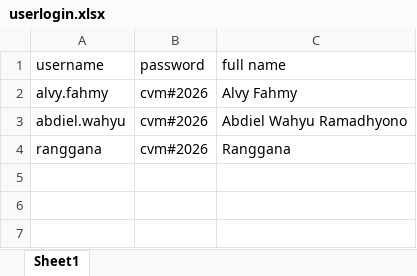
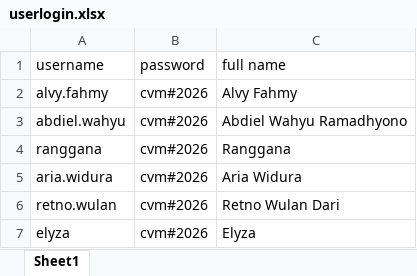
Before and after one commit to AlvyFahmy/churn, an Excel workbook: userlogin.xlsx, sheet Sheet1, drawn as a sheet; values as stored, in another font and other column widths than the file's, no borders; the diff names each change by its address in the sheet, - before the commit and + after, or states it on an @@ line.

Commit message:
Add files via upload

```diff
--- a/userlogin.xlsx (sheet Sheet1)
+++ b/userlogin.xlsx (sheet Sheet1)
+row 5: aria.widura | cvm#2026 | Aria Widura
+row 6: retno.wulan | cvm#2026 | Retno Wulan Dari
+row 7: elyza | cvm#2026 | Elyza
```
